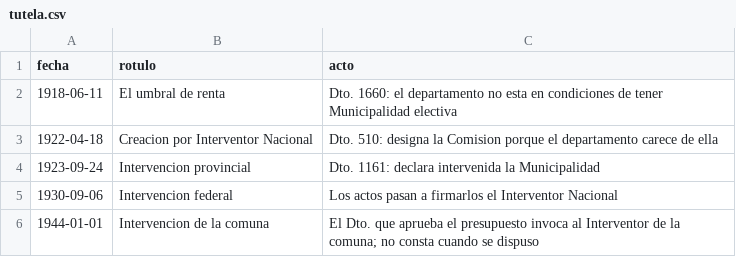
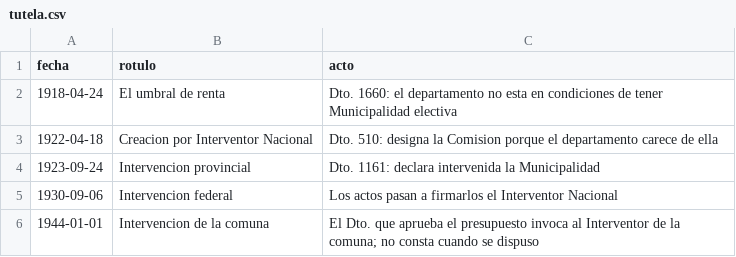
Before and after one commit to ediedrich/mapas_caldera, a CSV file: datos/cargos/tutela.csv, drawn as a sheet.

```diff
--- a/datos/cargos/tutela.csv
+++ b/datos/cargos/tutela.csv
@@ -1,3 +1,3 @@
 fecha,rotulo,acto
-1918-06-11,El umbral de renta,Dto. 1660: el departamento no esta en condiciones de tener Municipalidad electiva
+1918-04-24,El umbral de renta,Dto. 1660: el departamento no esta en condiciones de tener Municipalidad electiva
 1922-04-18,Creacion por Interventor Nacional,Dto. 510: designa la Comision porque el departamento carece de ella
```
Also changed, not shown: datos/cargos/comision.csv, datos/cargos/titulares.csv, 27 other files.
